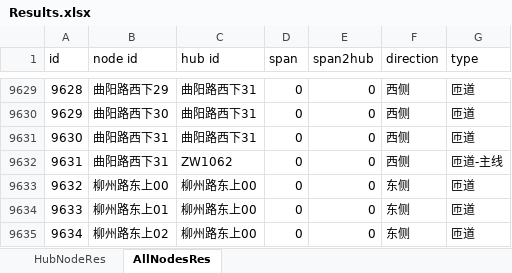
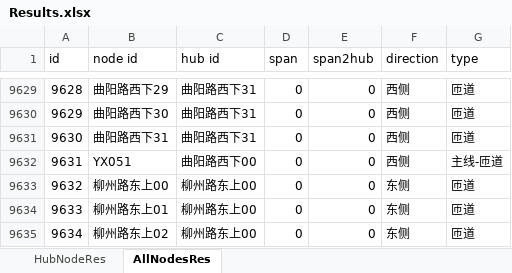
Before and after one commit to JuliusJu572/Road_Topograph_ASPNET6, an Excel workbook: wwwroot/Results.xlsx, sheet AllNodesRes, drawn as a sheet; only a part is shown, gaps mark what is left out; values as stored, in another font and other column widths than the file's, no borders; table styles not drawn; the diff names each change by its address in the sheet, - before the commit and + after, or states it on an @@ line.

```diff
--- a/wwwroot/Results.xlsx (sheet AllNodesRes)
+++ b/wwwroot/Results.xlsx (sheet AllNodesRes)
-B9632 (node id): 曲阳路西下31
+B9632 (node id): YX051
-C9632 (hub id): ZW1062
+C9632 (hub id): 曲阳路西下00
-G9632 (type): 匝道-主线
+G9632 (type): 主线-匝道
```
Also changed, not shown: sheet HubNodeRes, 5 other files.
